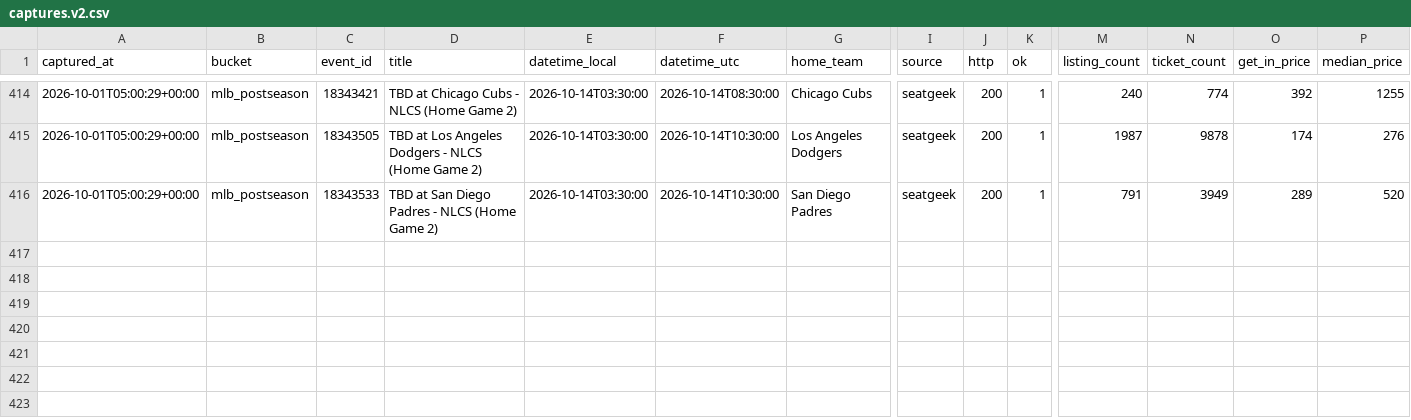
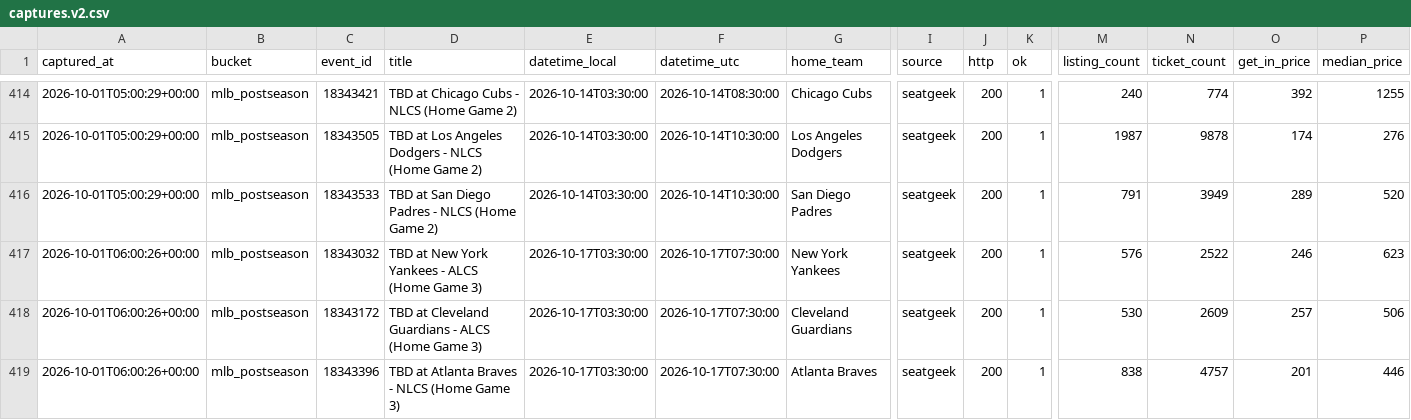
Before and after one commit to schwartzmichael36-create/pricing-october, a CSV file: data/captures.v2.csv, drawn as a sheet; only a part is shown, gaps mark what is left out; rows hold the shown columns only; the diff names each change by its address in the sheet, - before the commit and + after, or states it on an @@ line.

```diff
--- a/data/captures.v2.csv
+++ b/data/captures.v2.csv
+row 417: 2026-10-01T06:00:26+00:00 | mlb_postseason | 18343032 | TBD at New York Yankees - ALCS (Home Game 3) | 2026-10-17T03:30:00 | 2026-10-17T07:30:00 | New York Yankees | seatgeek | 200 | 1 | 576 | 2522 | 246 | 623
+row 418: 2026-10-01T06:00:26+00:00 | mlb_postseason | 18343172 | TBD at Cleveland Guardians - ALCS (Home Game 3) | 2026-10-17T03:30:00 | 2026-10-17T07:30:00 | Cleveland Guardians | seatgeek | 200 | 1 | 530 | 2609 | 257 | 506
+row 419: 2026-10-01T06:00:26+00:00 | mlb_postseason | 18343396 | TBD at Atlanta Braves - NLCS (Home Game 3) | 2026-10-17T03:30:00 | 2026-10-17T07:30:00 | Atlanta Braves | seatgeek | 200 | 1 | 838 | 4757 | 201 | 446
```
Also changed, not shown: 2 other files.
